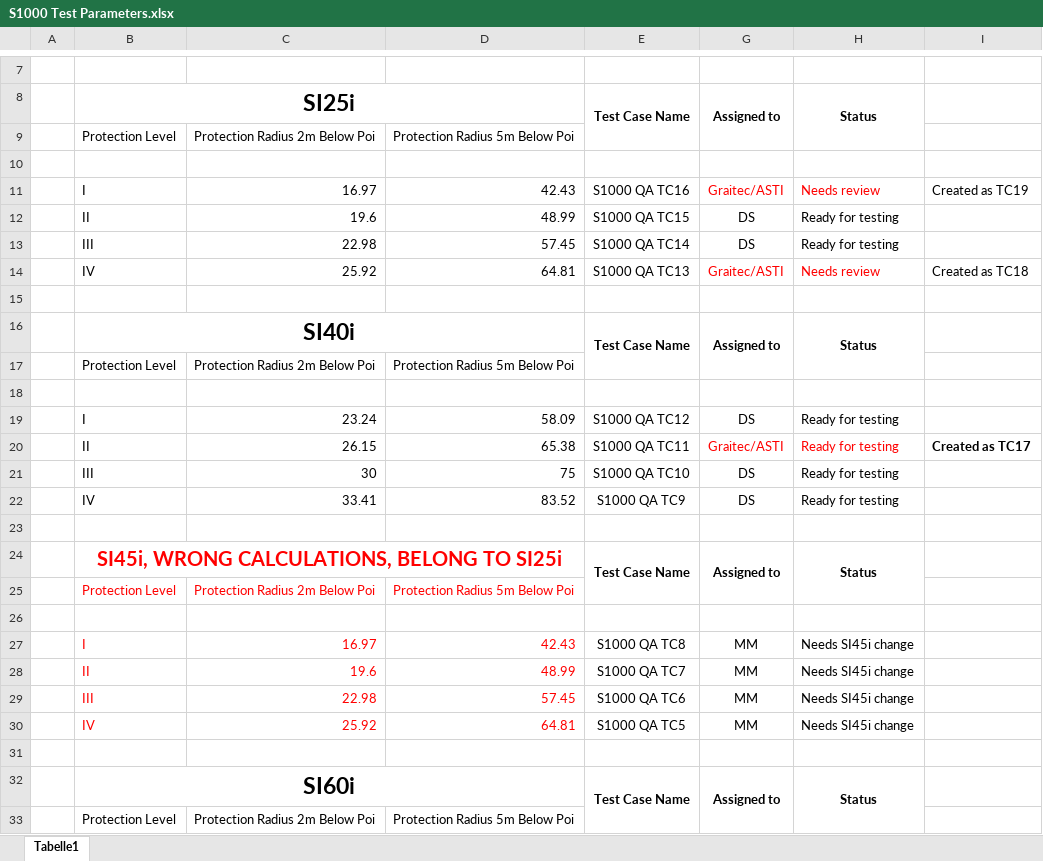
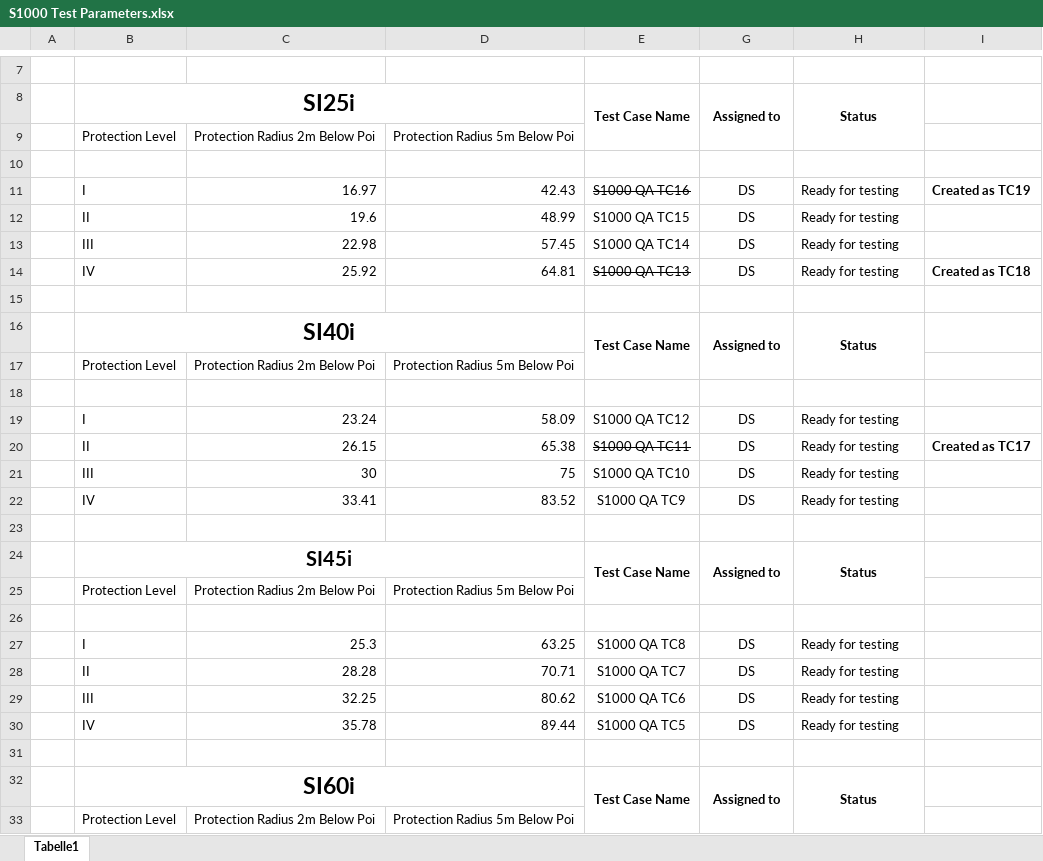
Before and after one commit to nventefs/LPSD, an Excel workbook: S1000/S1000 Test Parameters.xlsx, sheet Tabelle1, drawn as a sheet; only a part is shown, gaps mark what is left out; values as stored, in another font and other column widths than the file's, no borders; removed rows and columns are numbered as before the commit, all else as after; the diff names each change by its address in the sheet, - before the commit and + after, or states it on an @@ line.

Commit message:
Updated changes from Graitec push

```diff
--- a/S1000/S1000 Test Parameters.xlsx (sheet Tabelle1)
+++ b/S1000/S1000 Test Parameters.xlsx (sheet Tabelle1)
-E11 strikethrough: off
+E11 strikethrough: on
-G11: Graitec/ASTI
+G11: DS
-G11:H11 text colour: #FF0000
+G11:H11 text colour: black
-H11: Needs review
+H11: Ready for testing
-I11 bold: off
+I11 bold: on
-E14 strikethrough: off
+E14 strikethrough: on
-G14: Graitec/ASTI
+G14: DS
-G14:H14 text colour: #FF0000
+G14:H14 text colour: black
-H14: Needs review
+H14: Ready for testing
-I14 bold: off
+I14 bold: on
-E20 strikethrough: off
+E20 strikethrough: on
-G20: Graitec/ASTI
+G20: DS
-G20:H20 text colour: #FF0000
+G20:H20 text colour: black
-B24: SI45i, WRONG CALCULATIONS, BELONG TO SI25i
+B24: SI45i
-B24 text colour: #FF0000
+B24 text colour: black
-B25:D25 text colour: #FF0000
+B25:D25 text colour: black
-row 27:  | I | 16.97 | 42.43 | S1000 QA TC8 | MM | Needs SI45i change
-row 28:  | II | 19.6 | 48.99 | S1000 QA TC7 | MM | Needs SI45i change
-row 29:  | III | 22.98 | 57.45 | S1000 QA TC6 | MM | Needs SI45i change
-row 30:  | IV | 25.92 | 64.81 | S1000 QA TC5 | MM | Needs SI45i change
+row 27:  | I | 25.3 | 63.25 | S1000 QA TC8 | DS | Ready for testing
+row 28:  | II | 28.28 | 70.71 | S1000 QA TC7 | DS | Ready for testing
+row 29:  | III | 32.25 | 80.62 | S1000 QA TC6 | DS | Ready for testing
+row 30:  | IV | 35.78 | 89.44 | S1000 QA TC5 | DS | Ready for testing
```
